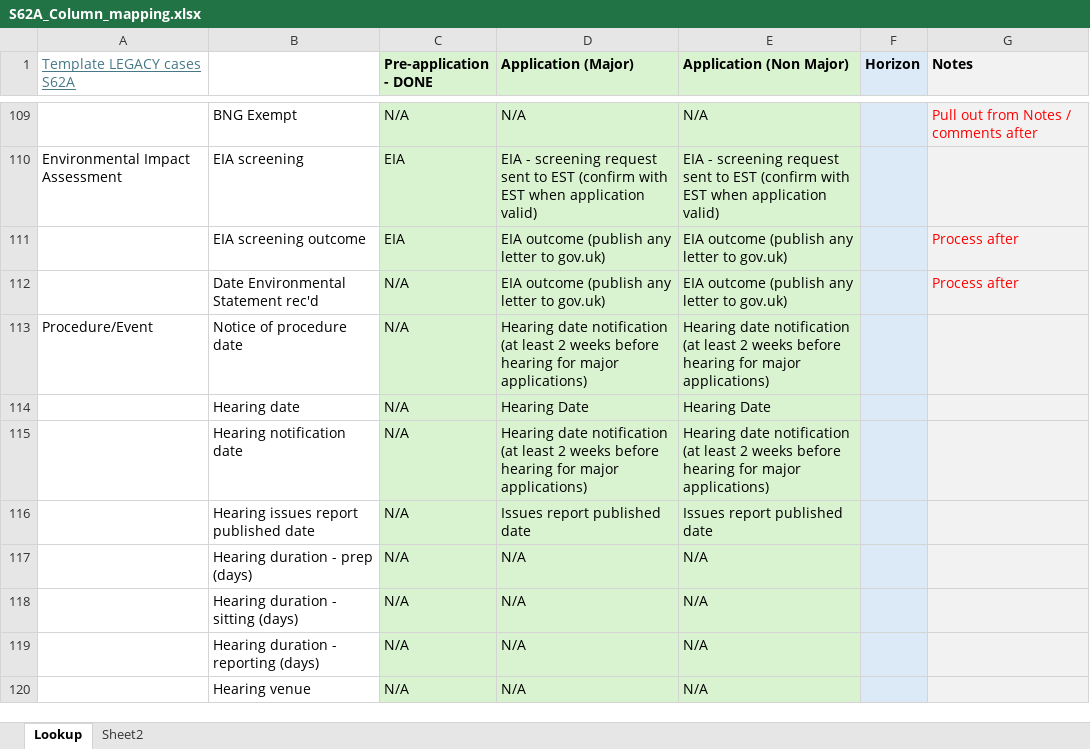
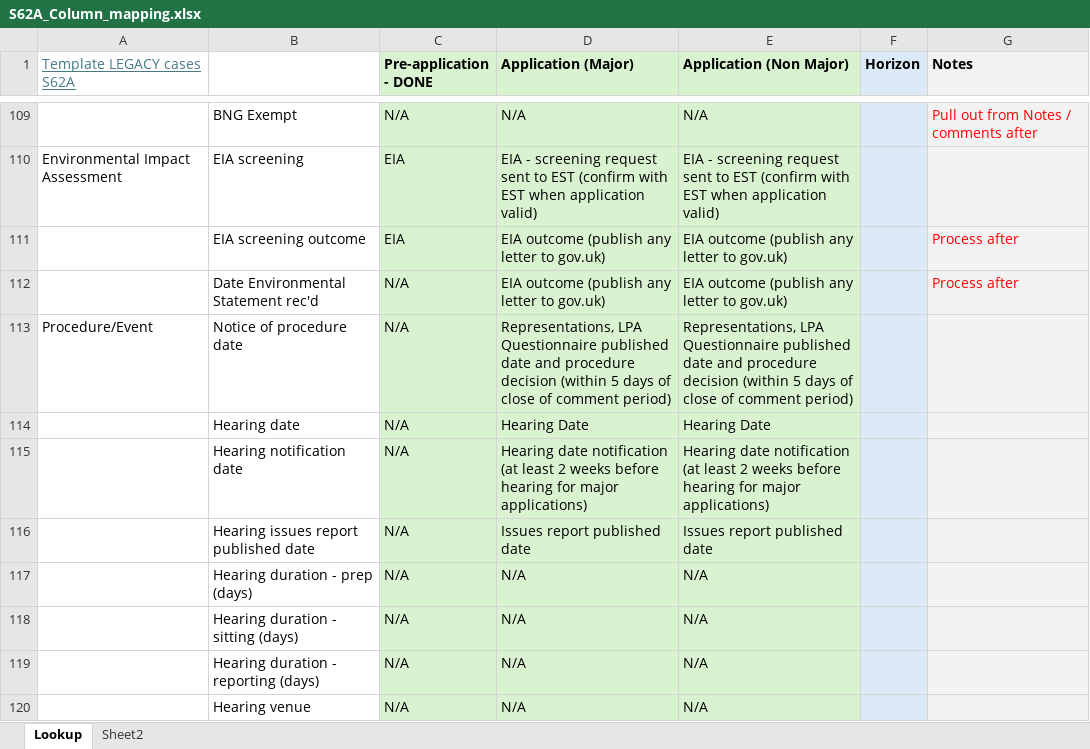
Before and after one commit to Planning-Inspectorate/odw-synapse-workspace, an Excel workbook: S62aMigration/csv_and_xlsx_files/SS_data/S62A_Column_mapping.xlsx, sheet Lookup, drawn as a sheet; only a part is shown, gaps mark what is left out; values as stored, in another font and other column widths than the file's, no borders; the diff names each change by its address in the sheet, - before the commit and + after, or states it on an @@ line.

Commit message:
update column mapping

```diff
--- a/S62aMigration/csv_and_xlsx_files/SS_data/S62A_Column_mapping.xlsx (sheet Lookup)
+++ b/S62aMigration/csv_and_xlsx_files/SS_data/S62A_Column_mapping.xlsx (sheet Lookup)
-D113 (Application (Major)): Hearing date notification (at least 2 weeks before hearing for major applications)
+D113 (Application (Major)): Representations, LPA Questionnaire published date and procedure decision (within 5 days of close of comment period)
-E113 (Application (Non Major)): Hearing date notification (at least 2 weeks before hearing for major applications)
+E113 (Application (Non Major)): Representations, LPA Questionnaire published date and procedure decision (within 5 days of close of comment period)
```
Also changed, not shown: sheet Sheet2.
